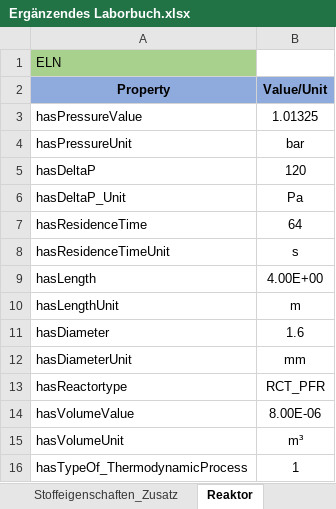
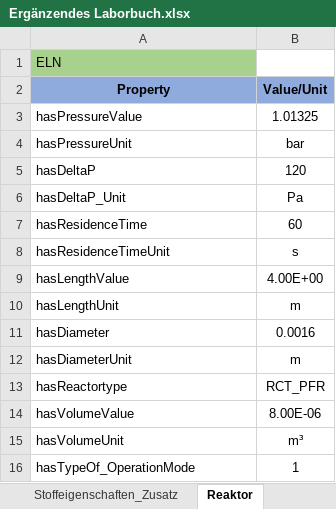
Before and after one commit to TUDoAD/Abschlussarbeiten_Behr, an Excel workbook: Abbaspour/Codes für die Thesis/Ergänzendes Laborbuch.xlsx, sheet Reaktor, drawn as a sheet; values as stored, in another font and other column widths than the file's, no borders; the diff names each change by its address in the sheet, - before the commit and + after, or states it on an @@ line.

```diff
--- a/Abbaspour/Codes für die Thesis/Ergänzendes Laborbuch.xlsx (sheet Reaktor)
+++ b/Abbaspour/Codes für die Thesis/Ergänzendes Laborbuch.xlsx (sheet Reaktor)
-B7 (Value/Unit): 64
+B7 (Value/Unit): 60
-A9 (Property): hasLength
+A9 (Property): hasLengthValue
-B11 (Value/Unit): 1.6
+B11 (Value/Unit): 0.0016
-B12 (Value/Unit): mm
+B12 (Value/Unit): m
-A16 (Property): hasTypeOf_ThermodynamicProcess
+A16 (Property): hasTypeOf_OperationMode
```
Also changed, not shown: sheet Stoffeigenschaten_, sheet Dropdown.
